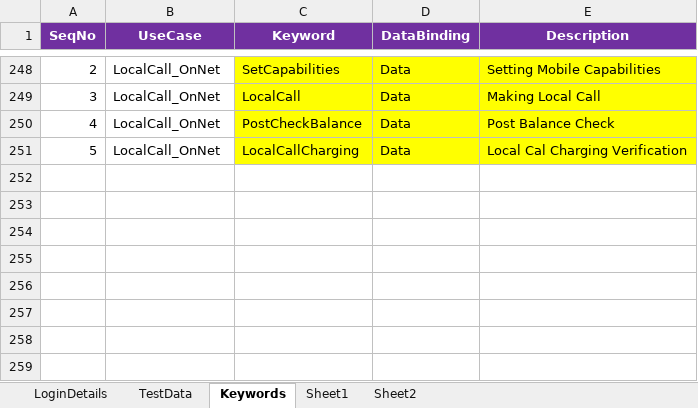
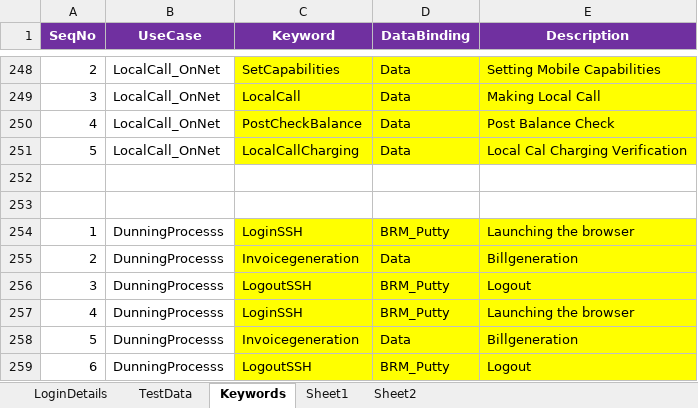
Before and after one commit to imran0404y/VFQA, an Excel workbook: Framework/Database/TestDataDB.xlsx, sheet Keywords, drawn as a sheet; only a part is shown, gaps mark what is left out; values as stored, in another font and other column widths than the file's, no borders; the diff names each change by its address in the sheet, - before the commit and + after, or states it on an @@ line.

```diff
--- a/Framework/Database/TestDataDB.xlsx (sheet Keywords)
+++ b/Framework/Database/TestDataDB.xlsx (sheet Keywords)
+row 252: (empty)
+row 253: (empty)
+row 254: 1 | DunningProcesss | LoginSSH | BRM_Putty | Launching the browser
+row 255: 2 | DunningProcesss | Invoicegeneration | Data | Billgeneration
+row 256: 3 | DunningProcesss | LogoutSSH | BRM_Putty | Logout
+row 257: 4 | DunningProcesss | LoginSSH | BRM_Putty | Launching the browser
+row 258: 5 | DunningProcesss | Invoicegeneration | Data | Billgeneration
+row 259: 6 | DunningProcesss | LogoutSSH | BRM_Putty | Logout
```
Also changed, not shown: sheet TestData, sheet LoginDetails, Directory/VFQA_TestDesign.xlsm, Framework/Storage/ObjectRepository.xlsx, 4 other files.
